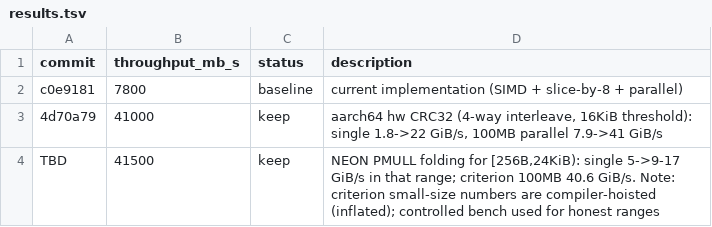
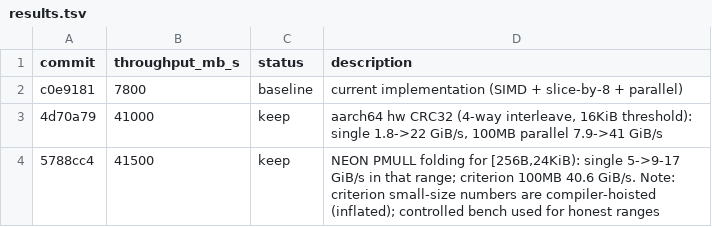
Before and after one commit to ttxs69/crc32-autotune-rs, a TSV file: results.tsv, drawn as a sheet.

Commit message:
Record NEON PMULL results in results.tsv

```diff
--- a/results.tsv
+++ b/results.tsv
@@ -3,2 +3,2 @@ c0e9181	7800	baseline	current implementation (SIMD + slice-by-8 + parallel)
 4d70a79	41000	keep	aarch64 hw CRC32 (4-way interleave, 16KiB threshold): single 1.8->22 GiB/s, 100MB parallel 7.9->41 GiB/s
-TBD	41500	keep	NEON PMULL folding for [256B,24KiB): single 5->9-17 GiB/s in that range; criterion 100MB 40.6 GiB/s. Note: criterion small-size numbers are compiler-hoisted (inflated); controlled bench used for honest ranges
+5788cc4	41500	keep	NEON PMULL folding for [256B,24KiB): single 5->9-17 GiB/s in that range; criterion 100MB 40.6 GiB/s. Note: criterion small-size numbers are compiler-hoisted (inflated); controlled bench used for honest ranges
```
